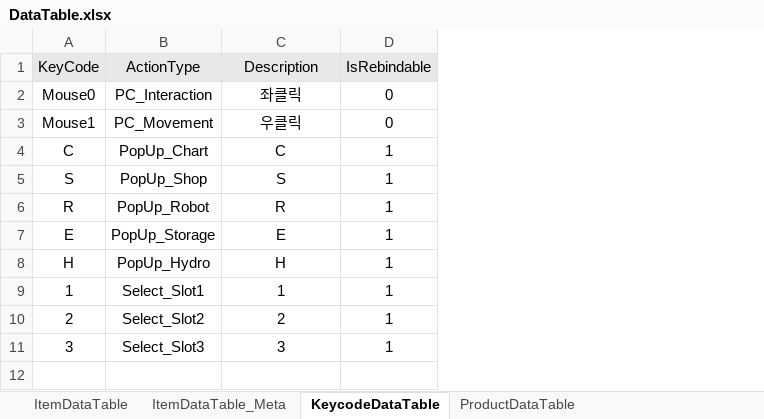
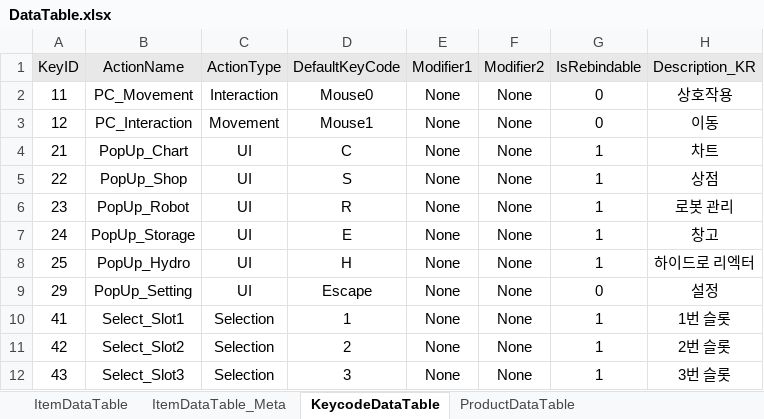
Before and after one commit to Educus/Prototype-AutoFarm, an Excel workbook: Assets/DataTable/DataTable.xlsx, sheet KeycodeDataTable, drawn as a sheet; values as stored, in another font and other column widths than the file's, no borders; removed rows and columns are numbered as before the commit, all else as after; the diff names each change by its address in the sheet, - before the commit and + after, or states it on an @@ line.

Commit message:
260425
KeycodeDataTable 업데이트

```diff
--- a/Assets/DataTable/DataTable.xlsx (sheet KeycodeDataTable)
+++ b/Assets/DataTable/DataTable.xlsx (sheet KeycodeDataTable)
-column A, rows 3-11: Mouse1 | C | S | R | E | H | 1 | 2 | 3
+column A, row 2: 11; rows 4-8: 21 | 22 | 23 | 24 | 25; rows 10-12: 41 | 42 | 43
+column C, row 2: Interaction; rows 4-8: all UI; rows 10-12: all Selection
+column E, row 2: None; rows 4-8: all None; rows 10-12: all None
+column F, row 2: None; rows 4-8: all None; rows 10-12: all None
+column H, row 2: 상호작용; rows 4-8: 차트 | 상점 | 로봇 관리 | 창고 | 하이드로 리엑터; rows 10-12: 1번 슬롯 | 2번 슬롯 | 3번 슬롯
-row 1: KeyCode | ActionType | Description | IsRebindable
-row 2: Mouse0 | PC_Interaction | 좌클릭 | 0
+row 1: KeyID | ActionName | ActionType | DefaultKeyCode | Modifier1 | Modifier2 | IsRebindable | Description_KR
-D2: 우클릭
+D2: Mouse0
+row 3: 12 | PC_Interaction | Movement | Mouse1 | None | None | 0 | 이동
+row 9: 29 | PopUp_Setting | UI | Escape | None | None | 0 | 설정
```
Also changed, not shown: 1 other file.
